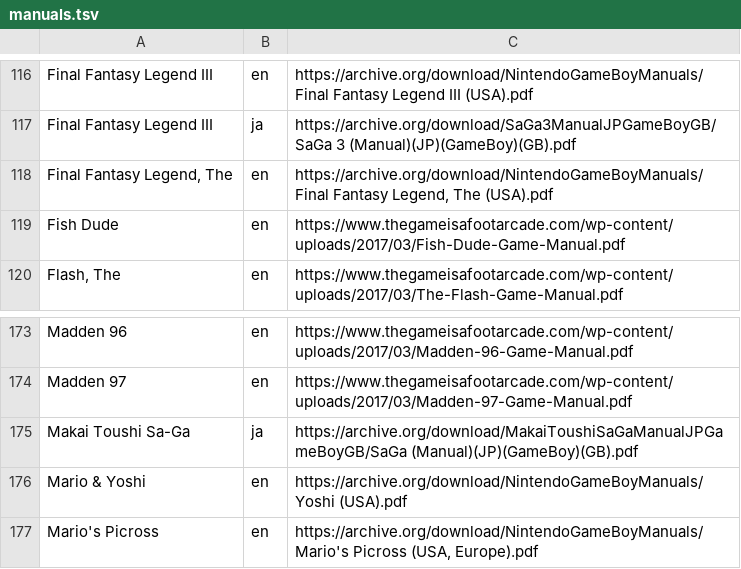
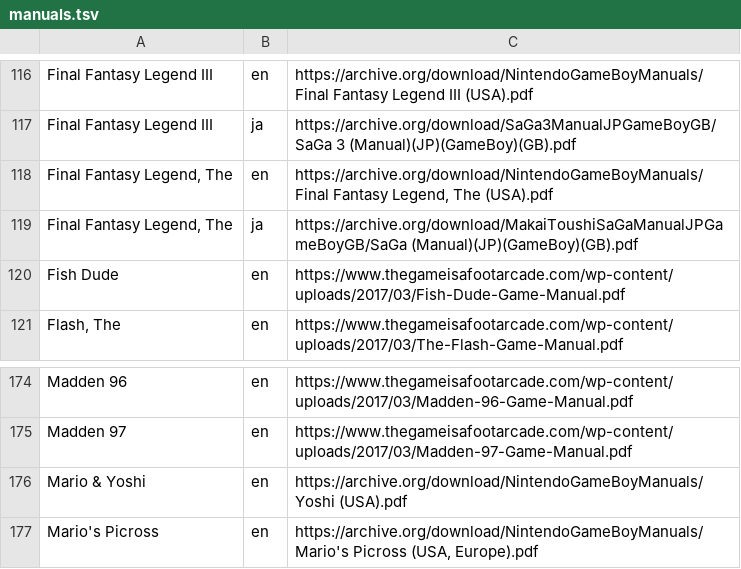
Before and after one commit to obrie/retrokit, a TSV file: config/systems/gb/manuals.tsv, drawn as a sheet; only a part is shown, gaps mark what is left out; removed rows and columns are numbered as before the commit, all else as after; the diff names each change by its address in the sheet, - before the commit and + after, or states it on an @@ line.

Commit message:
Fix incorrectly configured ja manual in gb system

```diff
--- a/config/systems/gb/manuals.tsv
+++ b/config/systems/gb/manuals.tsv
+row 119: Final Fantasy Legend, The | ja | https://archive.org/download/MakaiToushiSaGaManualJPGameBoyGB/SaGa (Manual)(JP)(GameBoy)(GB).pdf
-row 175: Makai Toushi Sa-Ga | ja | https://archive.org/download/MakaiToushiSaGaManualJPGameBoyGB/SaGa (Manual)(JP)(GameBoy)(GB).pdf
```
